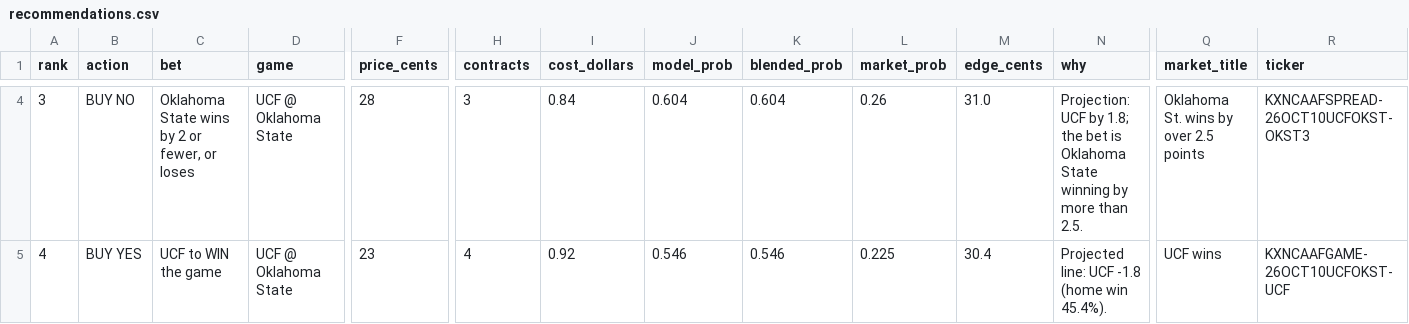
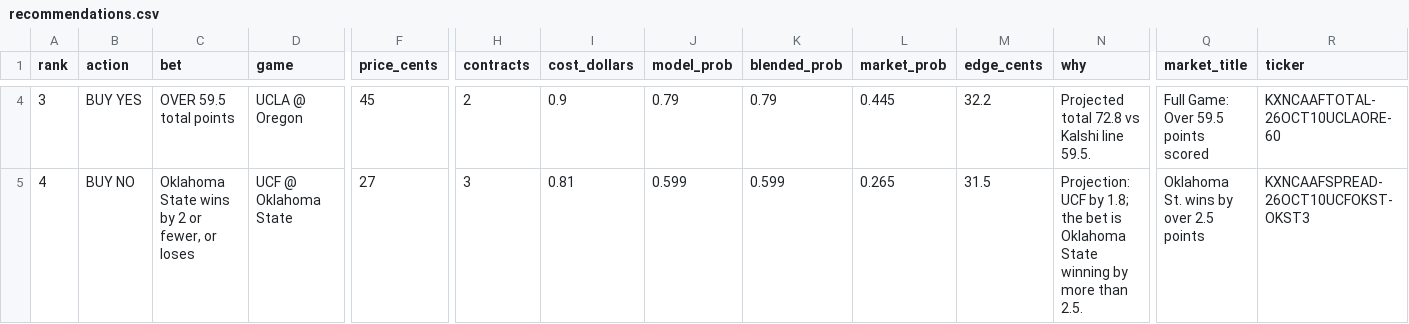
Before and after one commit to connersylvester2-stack/AIOCFB, a CSV file: output/recommendations.csv, drawn as a sheet; only a part is shown, gaps mark what is left out; the diff covers the shown part only; the diff names each change by its address in the sheet, - before the commit and + after, or states it on an @@ line.

```diff
--- a/output/recommendations.csv
+++ b/output/recommendations.csv
-B4 (action): BUY NO
+B4 (action): BUY YES
-C4 (bet): Oklahoma State wins by 2 or fewer, or loses
+C4 (bet): OVER 59.5 total points
-D4 (game): UCF @ Oklahoma State
+D4 (game): UCLA @ Oregon
-F4 (price_cents): 28
+F4 (price_cents): 45
-H4 (contracts): 3
+H4 (contracts): 2
-I4 (cost_dollars): 0.84
+I4 (cost_dollars): 0.9
-J4 (model_prob): 0.604
+J4 (model_prob): 0.79
-K4 (blended_prob): 0.604
+K4 (blended_prob): 0.79
-L4 (market_prob): 0.26
+L4 (market_prob): 0.445
-M4 (edge_cents): 31.0
+M4 (edge_cents): 32.2
-N4 (why): Projection: UCF by 1.8; the bet is Oklahoma State winning by more than 2.5.
+N4 (why): Projected total 72.8 vs Kalshi line 59.5.
-Q4 (market_title): Oklahoma St. wins by over 2.5 points
+Q4 (market_title): Full Game: Over 59.5 points scored
-R4 (ticker): KXNCAAFSPREAD-26OCT10UCFOKST-OKST3
+R4 (ticker): KXNCAAFTOTAL-26OCT10UCLAORE-60
-B5 (action): BUY YES
+B5 (action): BUY NO
-C5 (bet): UCF to WIN the game
+C5 (bet): Oklahoma State wins by 2 or fewer, or loses
-F5 (price_cents): 23
+F5 (price_cents): 27
-H5 (contracts): 4
+H5 (contracts): 3
-I5 (cost_dollars): 0.92
+I5 (cost_dollars): 0.81
-J5 (model_prob): 0.546
+J5 (model_prob): 0.599
-K5 (blended_prob): 0.546
+K5 (blended_prob): 0.599
-L5 (market_prob): 0.225
+L5 (market_prob): 0.265
-M5 (edge_cents): 30.4
+M5 (edge_cents): 31.5
-N5 (why): Projected line: UCF -1.8 (home win 45.4%).
+N5 (why): Projection: UCF by 1.8; the bet is Oklahoma State winning by more than 2.5.
-Q5 (market_title): UCF wins
+Q5 (market_title): Oklahoma St. wins by over 2.5 points
-R5 (ticker): KXNCAAFGAME-26OCT10UCFOKST-UCF
+R5 (ticker): KXNCAAFSPREAD-26OCT10UCFOKST-OKST3
```
Also changed, not shown: 100 edited cells elsewhere in this file, output/model_picks_all_games.csv, output/sim_results.csv, 3 other files.
